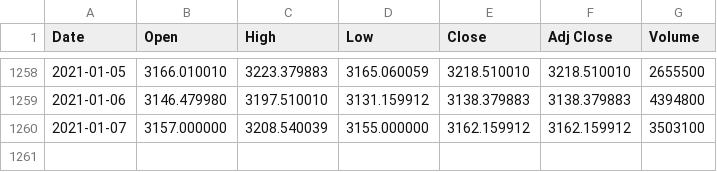
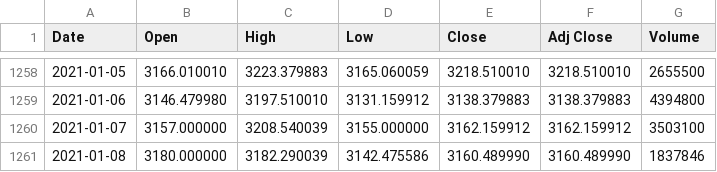
Before and after one commit to JoshuaAB98/Machine_Learning_Assessment, a CSV file: pyApp/csvs/AMZN.csv, drawn as a sheet; only a part is shown, gaps mark what is left out; the diff names each change by its address in the sheet, - before the commit and + after, or states it on an @@ line.

```diff
--- a/pyApp/csvs/AMZN.csv
+++ b/pyApp/csvs/AMZN.csv
+row 1261: 2021-01-08 | 3180.000000 | 3182.290039 | 3142.475586 | 3160.489990 | 3160.489990 | 1837846
```
Also changed, not shown: pyApp/csvs/AAPL.csv, pyApp/csvs/DIS.csv, 27 other files.
